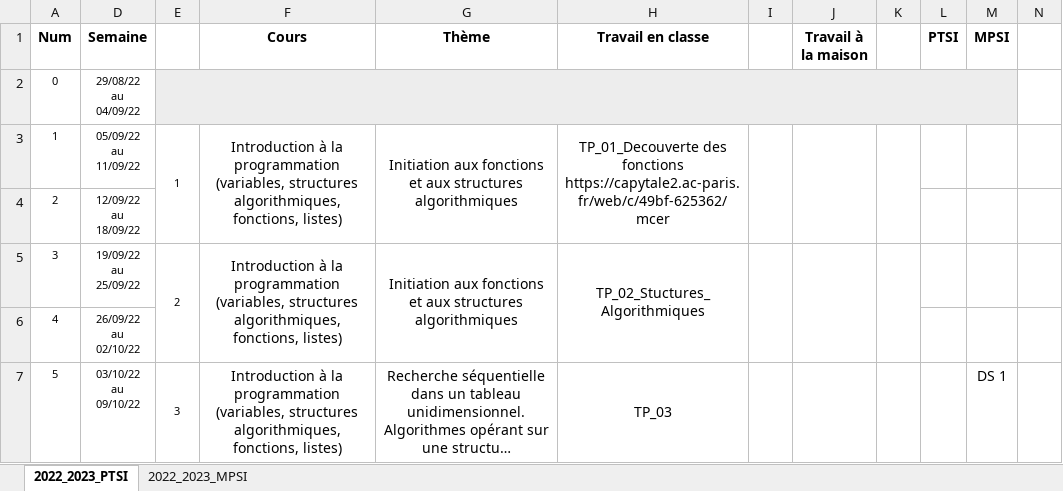
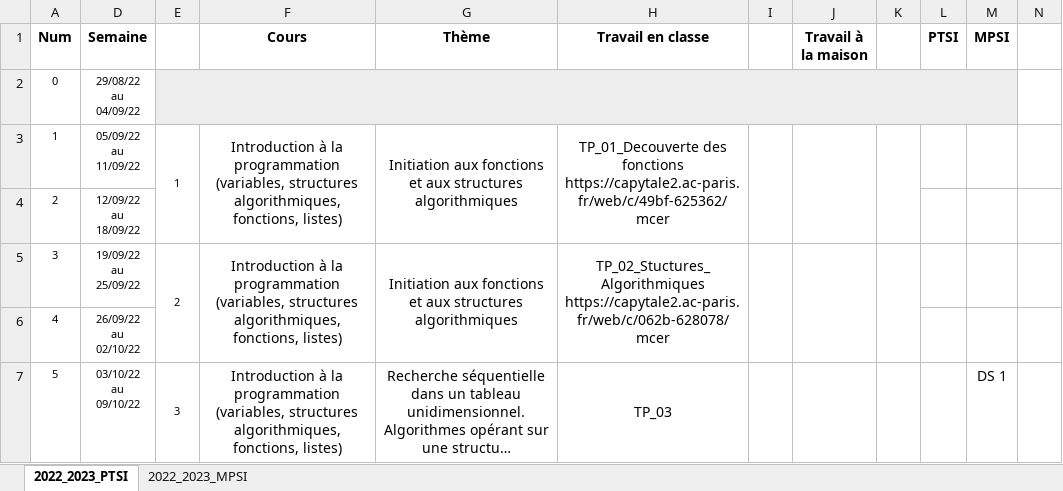
Before and after one commit to xpessoles/Informatique, an Excel workbook: Progressions/Informatique_MPSI_PTSI.xlsx, sheet 2022_2023_PTSI, drawn as a sheet; only a part is shown; long unchanged cells end in …; values as stored, in another font and other column widths than the file's, no borders; ↵ is a line break in a cell; the diff names each change by its address in the sheet, - before the commit and + after, or states it on an @@ line.

Commit message:
Update Informatique_MPSI_PTSI.xlsx

```diff
--- a/Progressions/Informatique_MPSI_PTSI.xlsx (sheet 2022_2023_PTSI)
+++ b/Progressions/Informatique_MPSI_PTSI.xlsx (sheet 2022_2023_PTSI)
-H5 (Travail en classe): TP_02_Stuctures_Algorithmiques
+H5 (Travail en classe): TP_02_Stuctures_Algorithmiques ↵ https://capytale2.ac-paris.fr/web/c/062b-628078/mcer
```
